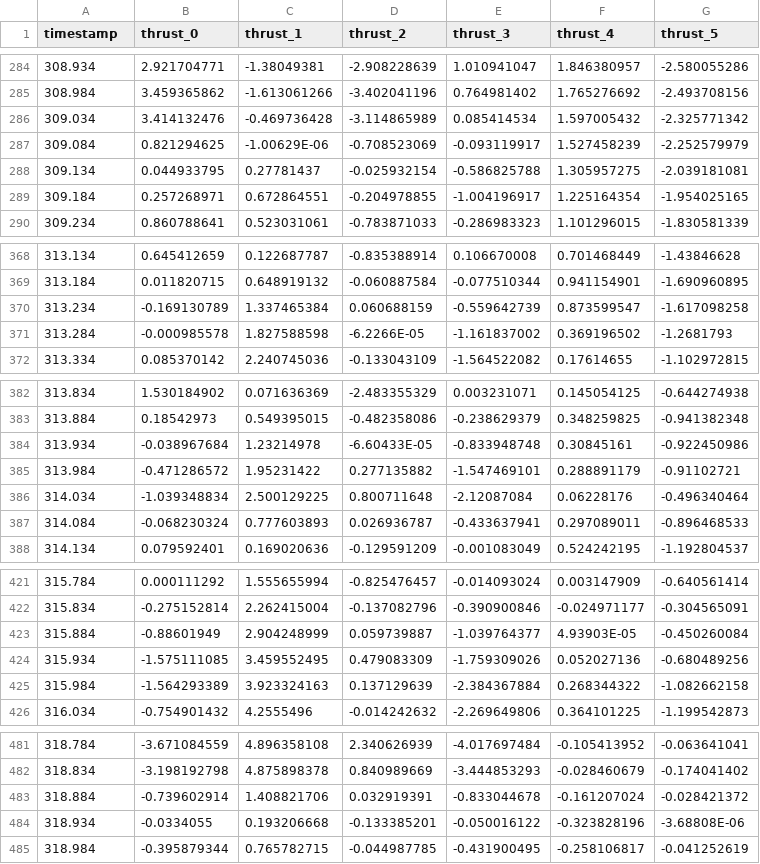
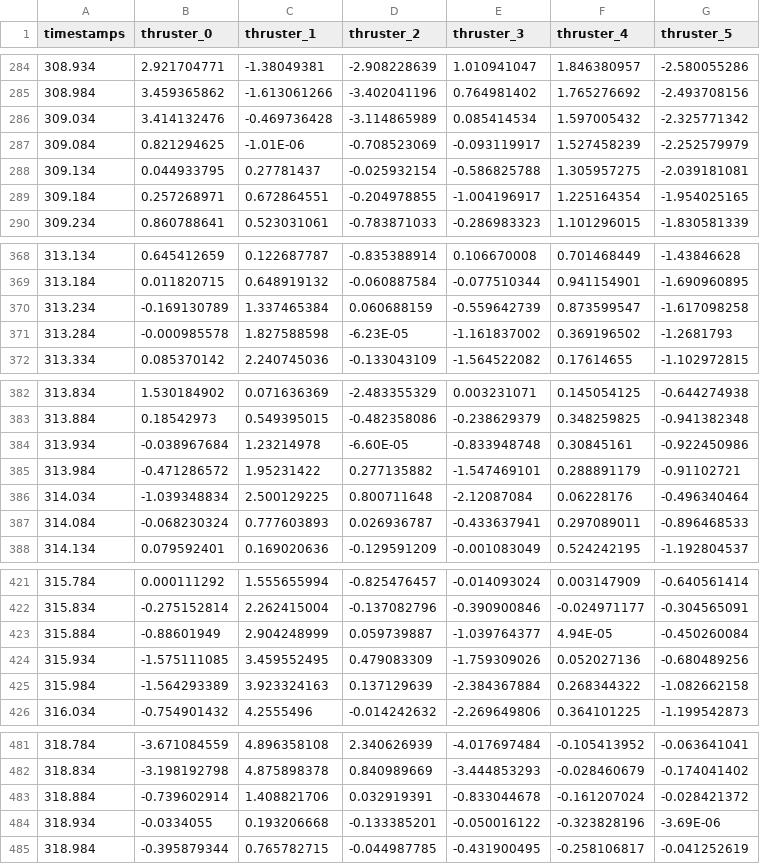
Before and after one commit to dream-oyh/LS-PSO-Hydro-coff-identification, a CSV file: thruster_data.csv, drawn as a sheet; only a part is shown, gaps mark what is left out; the diff covers the shown part only.

```diff
--- a/thruster_data.csv
+++ b/thruster_data.csv
@@ -1 +1 @@
-timestamp,thrust_0,thrust_1,thrust_2,thrust_3,thrust_4,thrust_5
+timestamps,thruster_0,thruster_1,thruster_2,thruster_3,thruster_4,thruster_5
@@ -286,3 +286,3 @@
 309.034,3.414132476,-0.469736428,-3.114865989,0.085414534,1.597005432,-2.325771342
-309.084,0.821294625,-1.00629E-06,-0.708523069,-0.093119917,1.527458239,-2.252579979
+309.084,0.821294625,-1.01E-06,-0.708523069,-0.093119917,1.527458239,-2.252579979
 309.134,0.044933795,0.27781437,-0.025932154,-0.586825788,1.305957275,-2.039181081
@@ -370,3 +370,3 @@
 313.234,-0.169130789,1.337465384,0.060688159,-0.559642739,0.873599547,-1.617098258
-313.284,-0.000985578,1.827588598,-6.2266E-05,-1.161837002,0.369196502,-1.2681793
+313.284,-0.000985578,1.827588598,-6.23E-05,-1.161837002,0.369196502,-1.2681793
 313.334,0.085370142,2.240745036,-0.133043109,-1.564522082,0.17614655,-1.102972815
@@ -383,3 +383,3 @@
 313.884,0.18542973,0.549395015,-0.482358086,-0.238629379,0.348259825,-0.941382348
-313.934,-0.038967684,1.23214978,-6.60433E-05,-0.833948748,0.30845161,-0.922450986
+313.934,-0.038967684,1.23214978,-6.60E-05,-0.833948748,0.30845161,-0.922450986
 313.984,-0.471286572,1.95231422,0.277135882,-1.547469101,0.288891179,-0.91102721
@@ -422,3 +422,3 @@
 315.834,-0.275152814,2.262415004,-0.137082796,-0.390900846,-0.024971177,-0.304565091
-315.884,-0.88601949,2.904248999,0.059739887,-1.039764377,4.93903E-05,-0.450260084
+315.884,-0.88601949,2.904248999,0.059739887,-1.039764377,4.94E-05,-0.450260084
 315.934,-1.575111085,3.459552495,0.479083309,-1.759309026,0.052027136,-0.680489256
@@ -483,3 +483,3 @@
 318.884,-0.739602914,1.408821706,0.032919391,-0.833044678,-0.161207024,-0.028421372
-318.934,-0.0334055,0.193206668,-0.133385201,-0.050016122,-0.323828196,-3.68808E-06
+318.934,-0.0334055,0.193206668,-0.133385201,-0.050016122,-0.323828196,-3.69E-06
 318.984,-0.395879344,0.765782715,-0.044987785,-0.431900495,-0.258106817,-0.041252619
```
Also changed, not shown: 20 removed rows and 17 edited cells elsewhere in this file, pose_data.csv, 7 other files.
